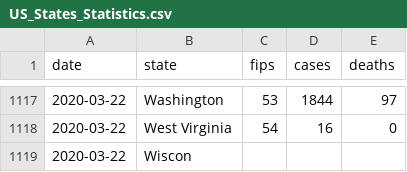
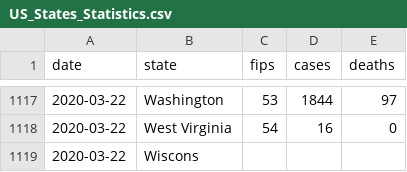
Before and after one commit to rajeshpyne/rajeshpyne.github.io, a CSV file: US_States_Statistics.csv, drawn as a sheet; only a part is shown, gaps mark what is left out.

Commit message:
Updated statistics

```diff
--- a/US_States_Statistics.csv
+++ b/US_States_Statistics.csv
@@ -1118,2 +1118,2 @@ date,state,fips,cases,deaths
 2020-03-22,West Virginia,54,16,0
-2020-03-22,Wiscon
+2020-03-22,Wiscons
```
Also changed, not shown: 3 other files.
